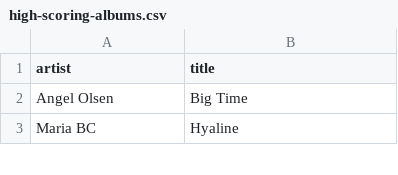
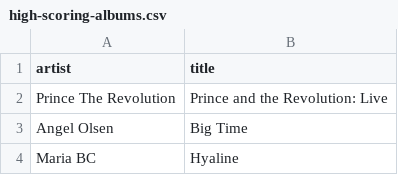
Before and after one commit to my-slab/music-scrapers, a CSV file: data/pitchfork/high-scoring-albums.csv, drawn as a sheet; only a part is shown; the diff names each change by its address in the sheet, - before the commit and + after, or states it on an @@ line.

Commit message:
chore: update data

```diff
--- a/data/pitchfork/high-scoring-albums.csv
+++ b/data/pitchfork/high-scoring-albums.csv
+row 2: Prince The Revolution | Prince and the Revolution: Live
```
